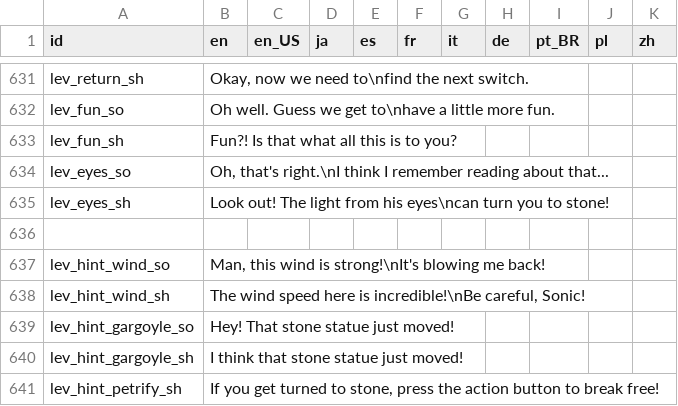
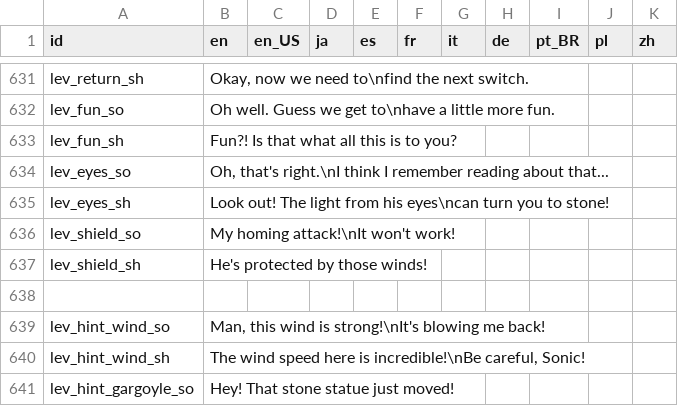
Before and after one commit to Kuma-Boo/project-reignition, a CSV file: Project/locale/Locale.csv, drawn as a sheet; only a part is shown, gaps mark what is left out; the shorter side is filled out with more unchanged rows; the diff names each change by its address in the sheet, - before the commit and + after, or states it on an @@ line.

```diff
--- a/Project/locale/Locale.csv
+++ b/Project/locale/Locale.csv
+row 636: lev_shield_so | My homing attack!\nIt won't work!
+row 637: lev_shield_sh | He's protected by those winds!
```
Also changed, not shown: 1 other file.
